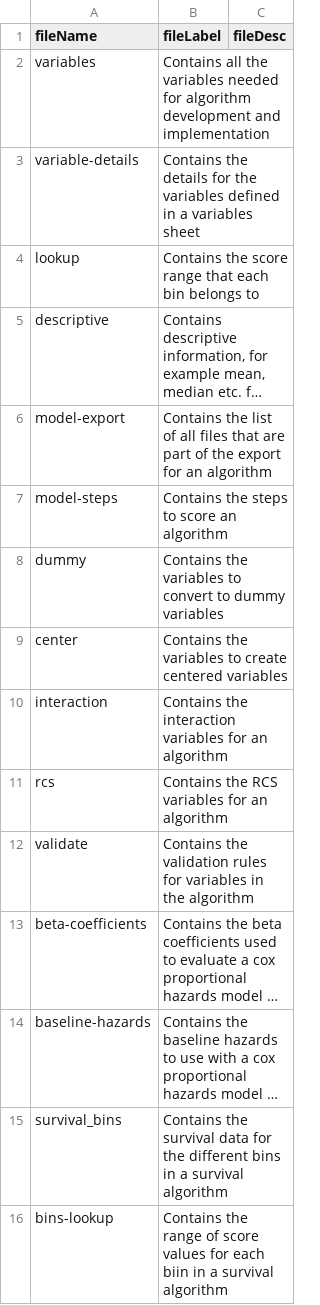
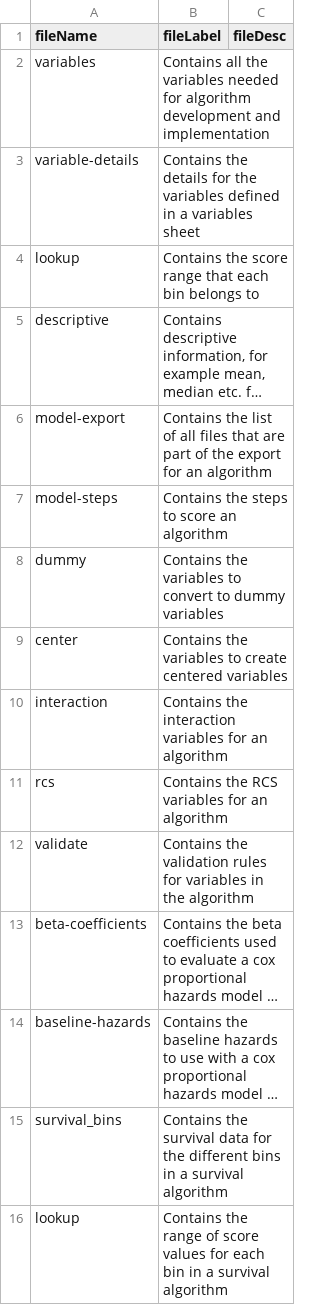
Before and after one commit to Big-Life-Lab/model-parameters, a CSV file: inst/metadata/file-metadata.csv, drawn as a sheet; long unchanged cells end in …; the diff names each change by its address in the sheet, - before the commit and + after, or states it on an @@ line.

Commit message:
Bug in file metadata. bins-lookup -> lookup

```diff
--- a/inst/metadata/file-metadata.csv
+++ b/inst/metadata/file-metadata.csv
-A16 (fileName): bins-lookup
+A16 (fileName): lookup
-B16 (fileLabel): …for each biin in a…
+B16 (fileLabel): …for each bin in a…
```
